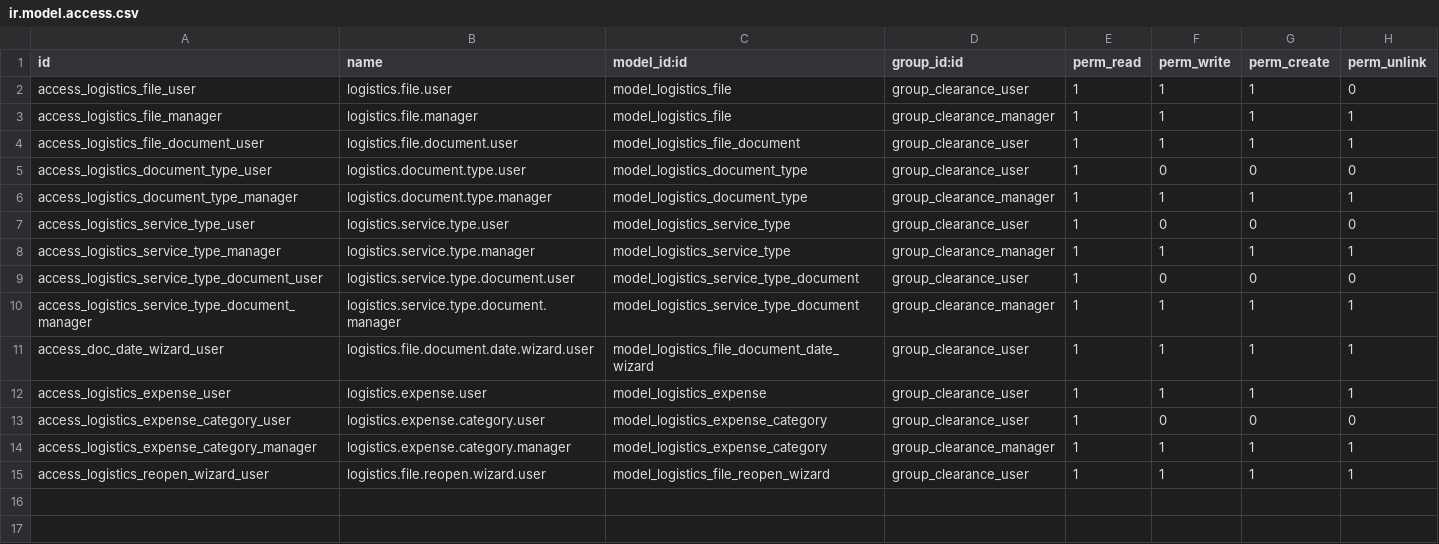
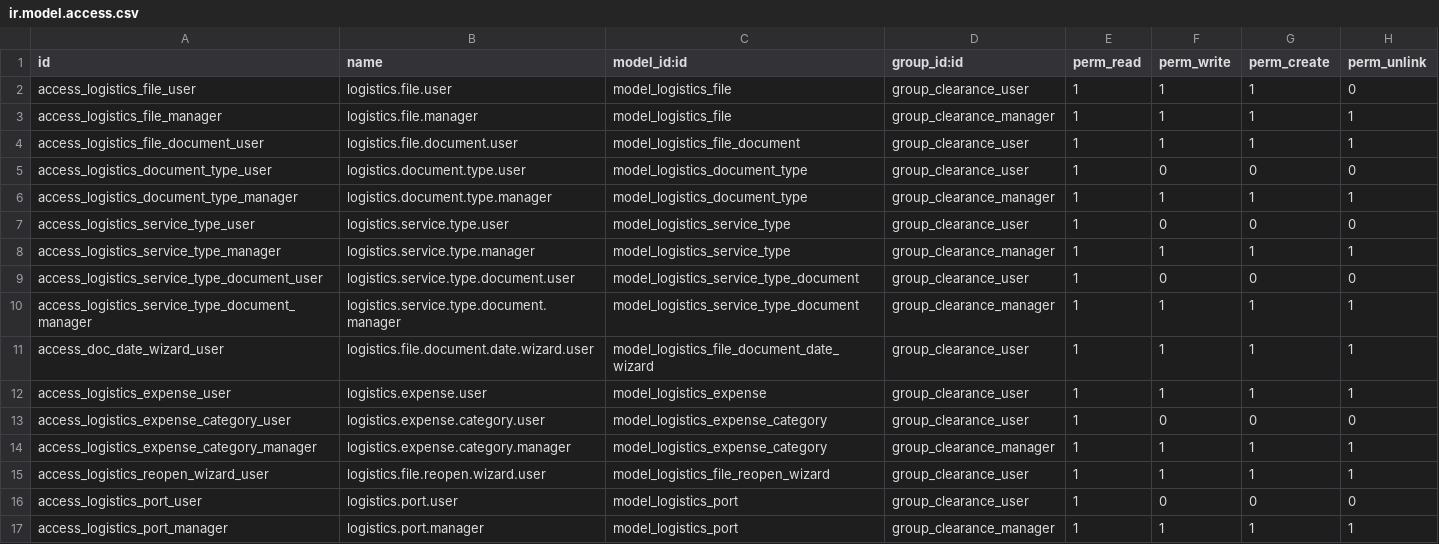
Before and after one commit to Nekoutb/odoo_elite_ad, a CSV file: addons/elite_clearance/security/ir.model.access.csv, drawn as a sheet.

```diff
--- a/addons/elite_clearance/security/ir.model.access.csv
+++ b/addons/elite_clearance/security/ir.model.access.csv
@@ -15 +15,3 @@ access_logistics_expense_category_manager,logistics.expense.category.manager,mod
 access_logistics_reopen_wizard_user,logistics.file.reopen.wizard.user,model_logistics_file_reopen_wizard,group_clearance_user,1,1,1,1
+access_logistics_port_user,logistics.port.user,model_logistics_port,group_clearance_user,1,0,0,0
+access_logistics_port_manager,logistics.port.manager,model_logistics_port,group_clearance_manager,1,1,1,1
```
Also changed, not shown: 24 other files.
